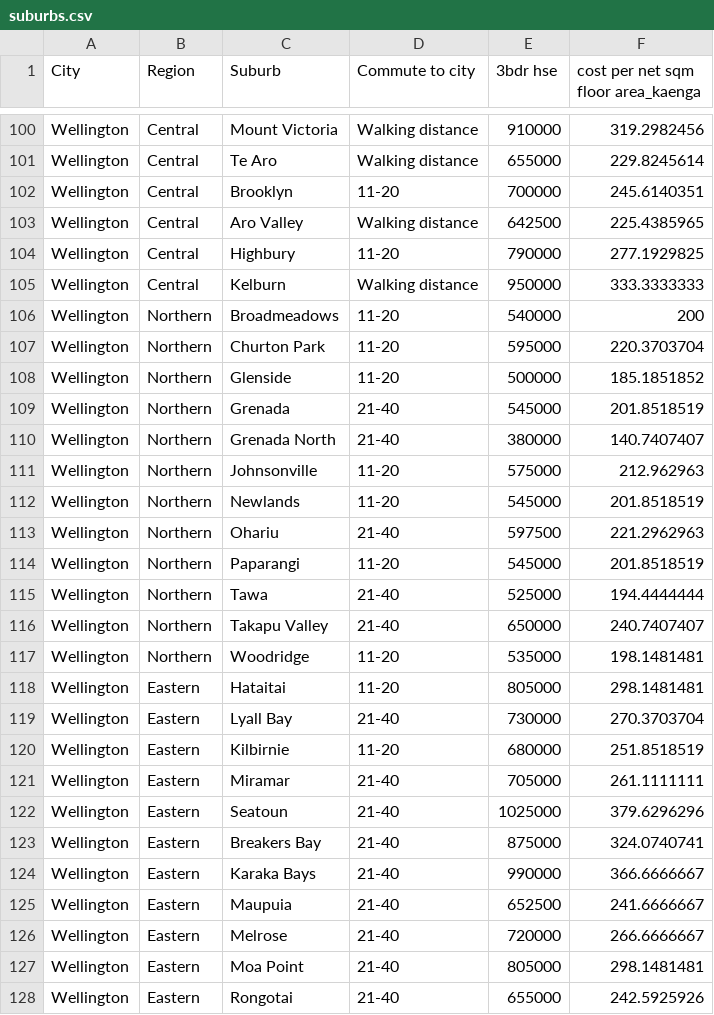
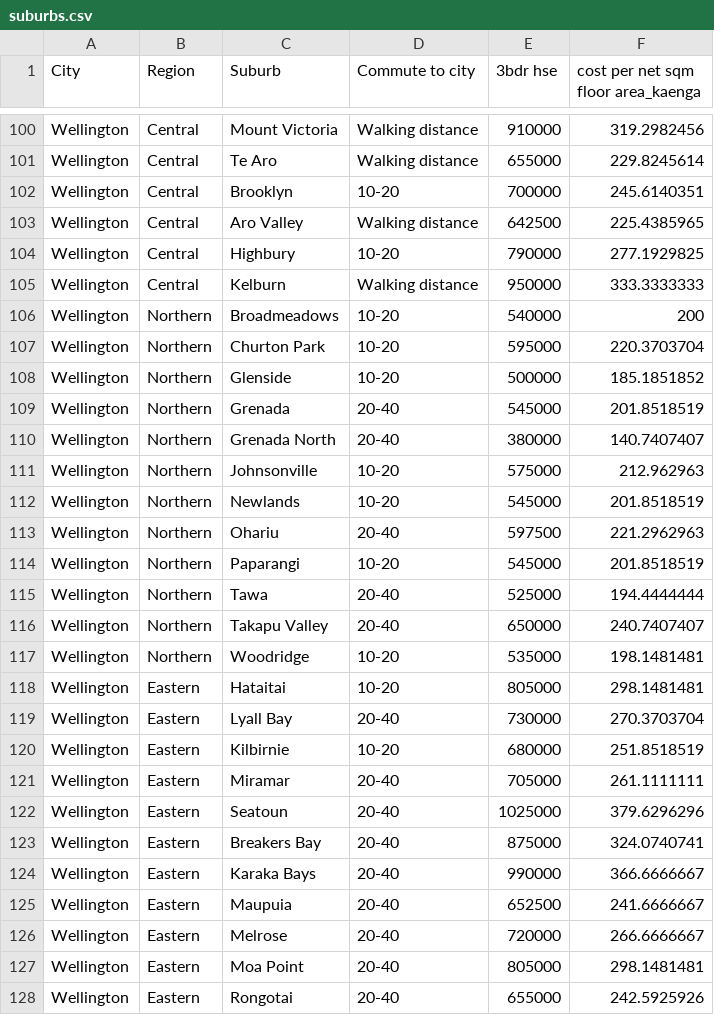
Before and after one commit to davidchristie/kaenga-housing-calculator, a CSV file: src/models/data/suburbs.csv, drawn as a sheet; only a part is shown, gaps mark what is left out; the diff covers the shown part only.

```diff
--- a/src/models/data/suburbs.csv
+++ b/src/models/data/suburbs.csv
@@ -101,28 +101,28 @@ Wellington,Central,Mount Victoria,Walking distance,910000,319.2982456
 Wellington,Central,Te Aro,Walking distance,655000,229.8245614
-Wellington,Central,Brooklyn,11-20,700000,245.6140351
+Wellington,Central,Brooklyn,10-20,700000,245.6140351
 Wellington,Central,Aro Valley,Walking distance,642500,225.4385965
-Wellington,Central,Highbury,11-20,790000,277.1929825
+Wellington,Central,Highbury,10-20,790000,277.1929825
 Wellington,Central,Kelburn,Walking distance,950000,333.3333333
-Wellington,Northern,Broadmeadows,11-20,540000,200
-Wellington,Northern,Churton Park,11-20,595000,220.3703704
-Wellington,Northern,Glenside,11-20,500000,185.1851852
-Wellington,Northern,Grenada,21-40,545000,201.8518519
-Wellington,Northern,Grenada North,21-40,380000,140.7407407
-Wellington,Northern,Johnsonville,11-20,575000,212.962963
-Wellington,Northern,Newlands,11-20,545000,201.8518519
-Wellington,Northern,Ohariu,21-40,597500,221.2962963
-Wellington,Northern,Paparangi,11-20,545000,201.8518519
-Wellington,Northern,Tawa,21-40,525000,194.4444444
-Wellington,Northern,Takapu Valley,21-40,650000,240.7407407
-Wellington,Northern,Woodridge,11-20,535000,198.1481481
-Wellington,Eastern,Hataitai,11-20,805000,298.1481481
-Wellington,Eastern,Lyall Bay,21-40,730000,270.3703704
-Wellington,Eastern,Kilbirnie,11-20,680000,251.8518519
-Wellington,Eastern,Miramar,21-40,705000,261.1111111
-Wellington,Eastern,Seatoun,21-40,1025000,379.6296296
-Wellington,Eastern,Breakers Bay,21-40,875000,324.0740741
-Wellington,Eastern,Karaka Bays,21-40,990000,366.6666667
-Wellington,Eastern,Maupuia,21-40,652500,241.6666667
-Wellington,Eastern,Melrose,21-40,720000,266.6666667
-Wellington,Eastern,Moa Point,21-40,805000,298.1481481
-Wellington,Eastern,Rongotai,21-40,655000,242.5925926
+Wellington,Northern,Broadmeadows,10-20,540000,200
+Wellington,Northern,Churton Park,10-20,595000,220.3703704
+Wellington,Northern,Glenside,10-20,500000,185.1851852
+Wellington,Northern,Grenada,20-40,545000,201.8518519
+Wellington,Northern,Grenada North,20-40,380000,140.7407407
+Wellington,Northern,Johnsonville,10-20,575000,212.962963
+Wellington,Northern,Newlands,10-20,545000,201.8518519
+Wellington,Northern,Ohariu,20-40,597500,221.2962963
+Wellington,Northern,Paparangi,10-20,545000,201.8518519
+Wellington,Northern,Tawa,20-40,525000,194.4444444
+Wellington,Northern,Takapu Valley,20-40,650000,240.7407407
+Wellington,Northern,Woodridge,10-20,535000,198.1481481
+Wellington,Eastern,Hataitai,10-20,805000,298.1481481
+Wellington,Eastern,Lyall Bay,20-40,730000,270.3703704
+Wellington,Eastern,Kilbirnie,10-20,680000,251.8518519
+Wellington,Eastern,Miramar,20-40,705000,261.1111111
+Wellington,Eastern,Seatoun,20-40,1025000,379.6296296
+Wellington,Eastern,Breakers Bay,20-40,875000,324.0740741
+Wellington,Eastern,Karaka Bays,20-40,990000,366.6666667
+Wellington,Eastern,Maupuia,20-40,652500,241.6666667
+Wellington,Eastern,Melrose,20-40,720000,266.6666667
+Wellington,Eastern,Moa Point,20-40,805000,298.1481481
+Wellington,Eastern,Rongotai,20-40,655000,242.5925926
```
Also changed, not shown: 167 edited cells elsewhere in this file, 2 other files.
